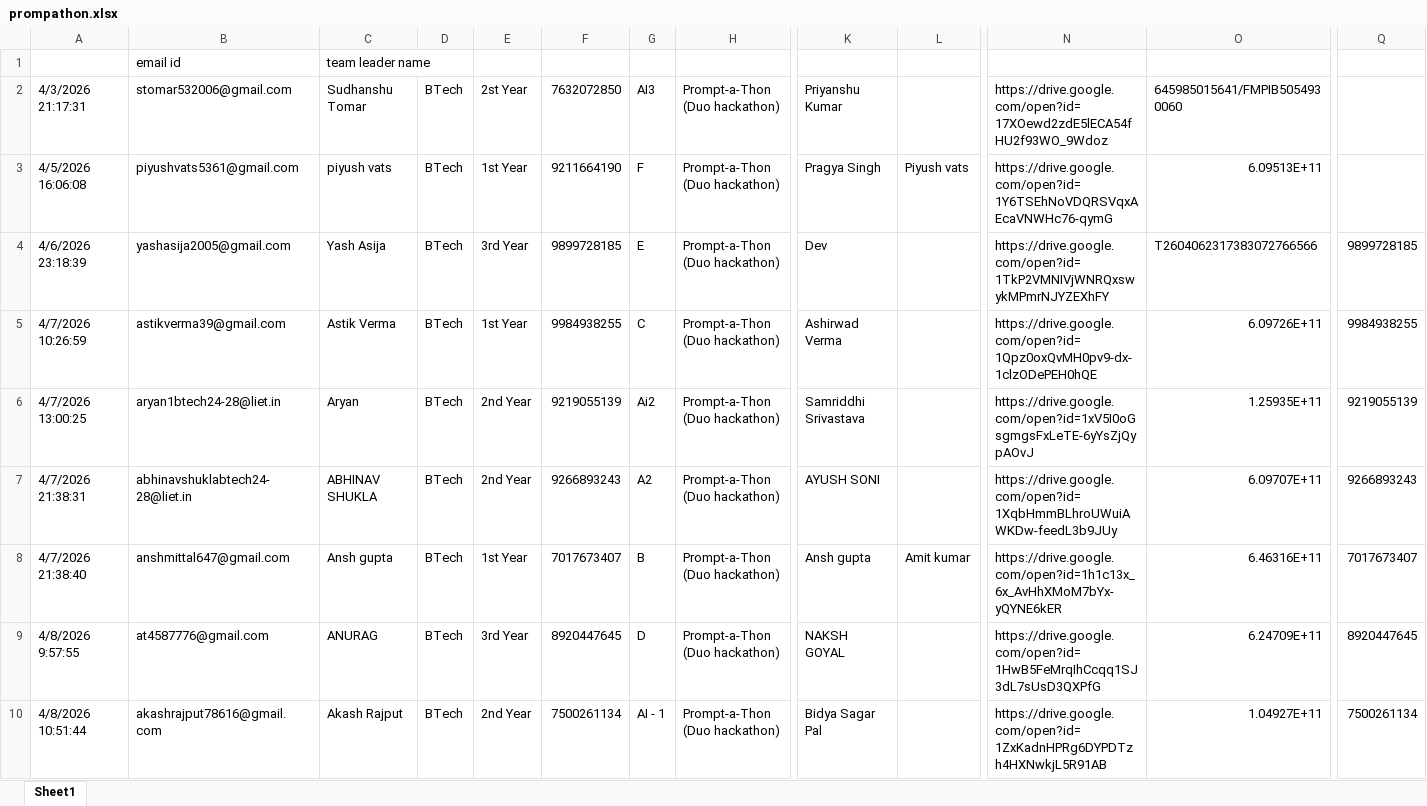
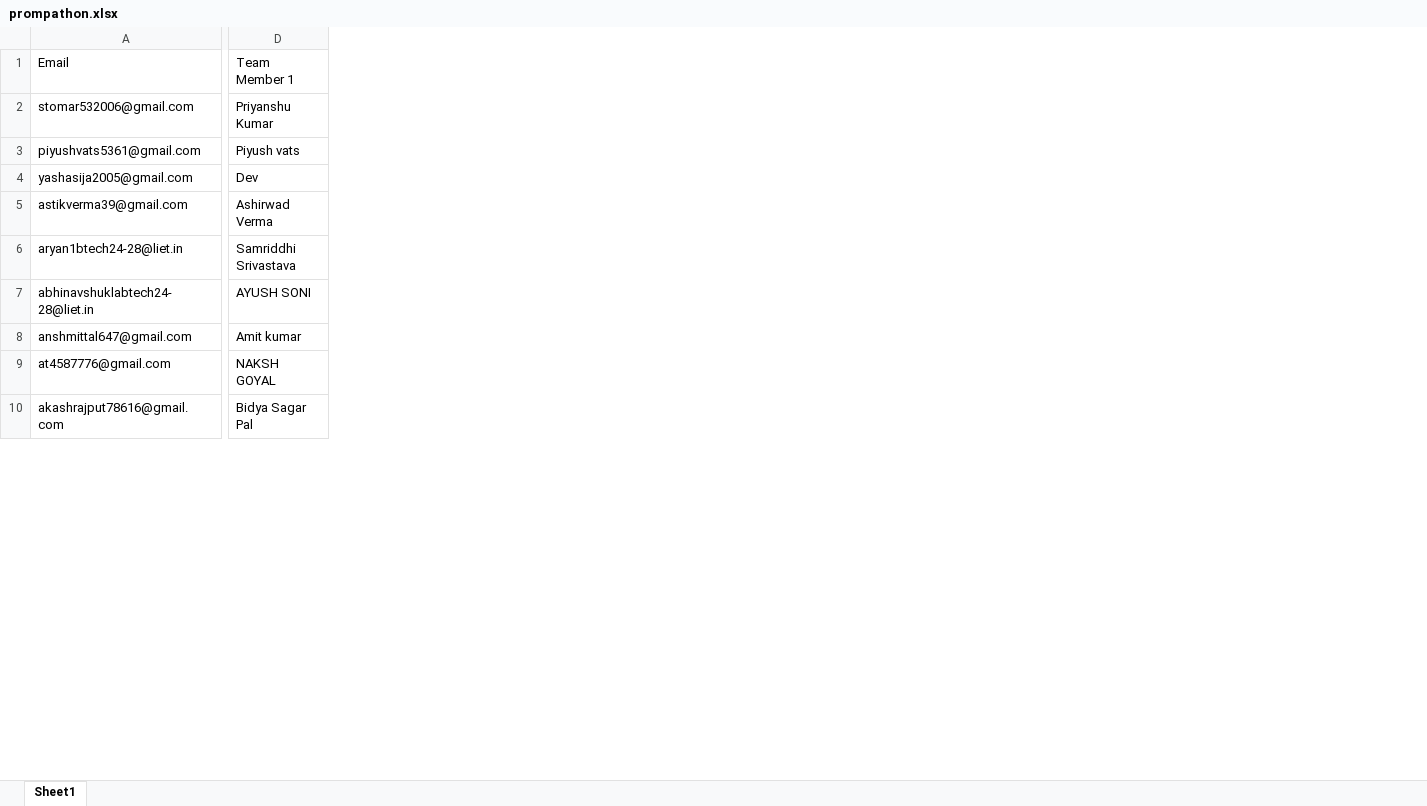
Before and after one commit to amrendratripathi/Antraal_4.0, an Excel workbook: public/certificate/prompathon.xlsx, sheet Sheet1, drawn as a sheet; only a part is shown, gaps mark what is left out; values as stored, in another font and other column widths than the file's, no cell formats; table styles not drawn; removed rows and columns are numbered as before the commit, all else as after; rows hold the shown columns only; the diff covers the shown part only; the diff names each change by its address in the sheet, - before the commit and + after, or states it on an @@ line.

```diff
--- a/public/certificate/prompathon.xlsx (sheet Sheet1)
+++ b/public/certificate/prompathon.xlsx (sheet Sheet1)
-column A, rows 2-10: 4/3/2026 21:17:31 | 4/5/2026 16:06:08 | 4/6/2026 23:18:39 | 4/7/2026 10:26:59 | 4/7/2026 13:00:25 | 4/7/2026 21:38:31 | 4/7/2026 21:38:40 | 4/8/2026 9:57:55 | 4/8/2026 10:51:44
-column C, rows 2-10: Sudhanshu Tomar | piyush vats | Yash Asija | Astik Verma | Aryan | ABHINAV SHUKLA | Ansh gupta | ANURAG | Akash Rajput
-column D, rows 2-10: all BTech
-column E, rows 2-10: 2st Year | 1st Year | 3rd Year | 1st Year | 2nd Year | 2nd Year | 1st Year | 3rd Year | 2nd Year
-column F, rows 2-10: 7632072850 | 9211664190 | 9899728185 | 9984938255 | 9219055139 | 9266893243 | 7017673407 | 8920447645 | 7500261134
-column G, rows 2-10: AI3 | F | E | C | Ai2 | A2 | B | D | AI - 1
-column H, rows 2-10: all Prompt-a-Thon (Duo hackathon)
-column L, rows 3-8: Piyush vats |  |  |  |  | Amit kumar
-column N, rows 2-10: https://drive.google.com/open?id=17XOewd2zdE5lECA54fHU2f93WO_9Wdoz | https://drive.google.com/open?id=1Y6TSEhNoVDQRSVqxAEcaVNWHc76-qymG | https://drive.google.com/open?id=1TkP2VMNIVjWNRQxswykMPmrNJYZEXhFY | https://drive.google.com/open?id=1Qpz0oxQvMH0pv9-dx-1clzODePEH0hQE | https://drive.google.com/open?id=1xV5I0oGsgmgsFxLeTE-6yYsZjQypAOvJ | https://drive.google.com/open?id=1XqbHmmBLhroUWuiAWKDw-feedL3b9JUy | https://drive.google.com/open?id=1h1c13x_6x_AvHhXMoM7bYx-yQYNE6kER | https://drive.google.com/open?id=1HwB5FeMrqIhCcqq1SJ3dL7sUsD3QXPfG | https://drive.google.com/open?id=1ZxKadnHPRg6DYPDTzh4HXNwkjL5R91AB
-column O, rows 2-10: 645985015641/FMPIB5054930060 | 6.09513E+11 | T2604062317383072766566 | 6.09726E+11 | 1.25935E+11 | 6.09707E+11 | 6.46316E+11 | 6.24709E+11 | 1.04927E+11
-column Q, rows 4-10: 9899728185 | 9984938255 | 9219055139 | 9266893243 | 7017673407 | 8920447645 | 7500261134
-row 1:  | email id | team leader name
+row 1: Email | Team Member 1
-D3: Pragya Singh
+D3: Piyush vats
-D8: Ansh gupta
+D8: Amit kumar
```
Also changed, not shown: 31 added rows, 2 removed columns and 6 edited cells elsewhere in this sheet, cell formats, public/certificate/battle arena.xlsx, public/certificate/clone_craft.xlsx, 11 other files.
